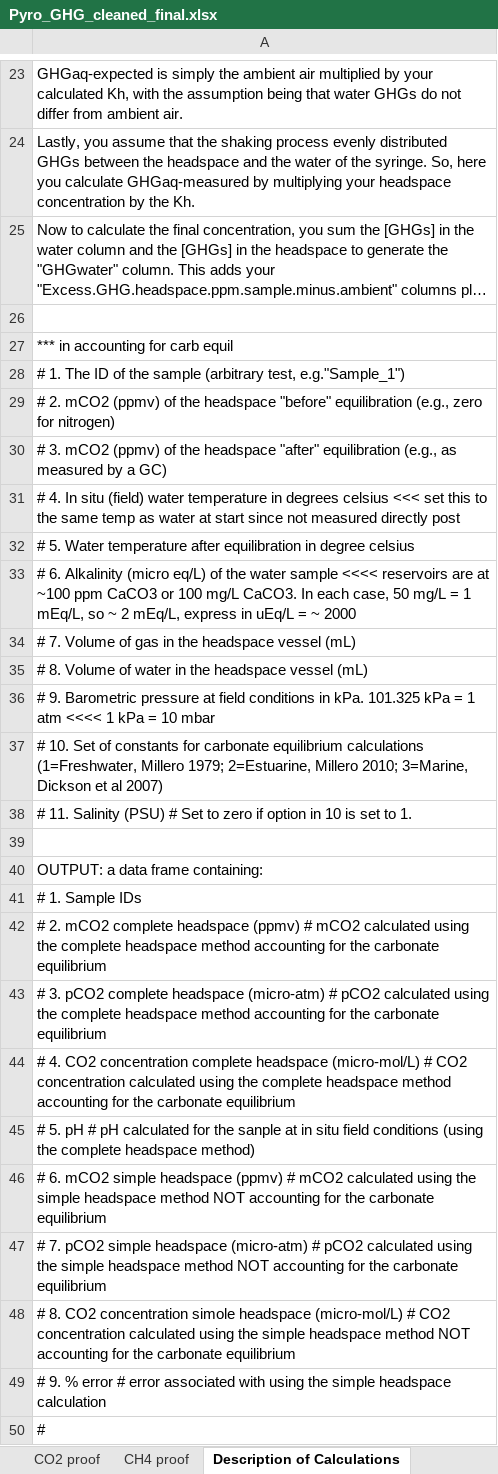
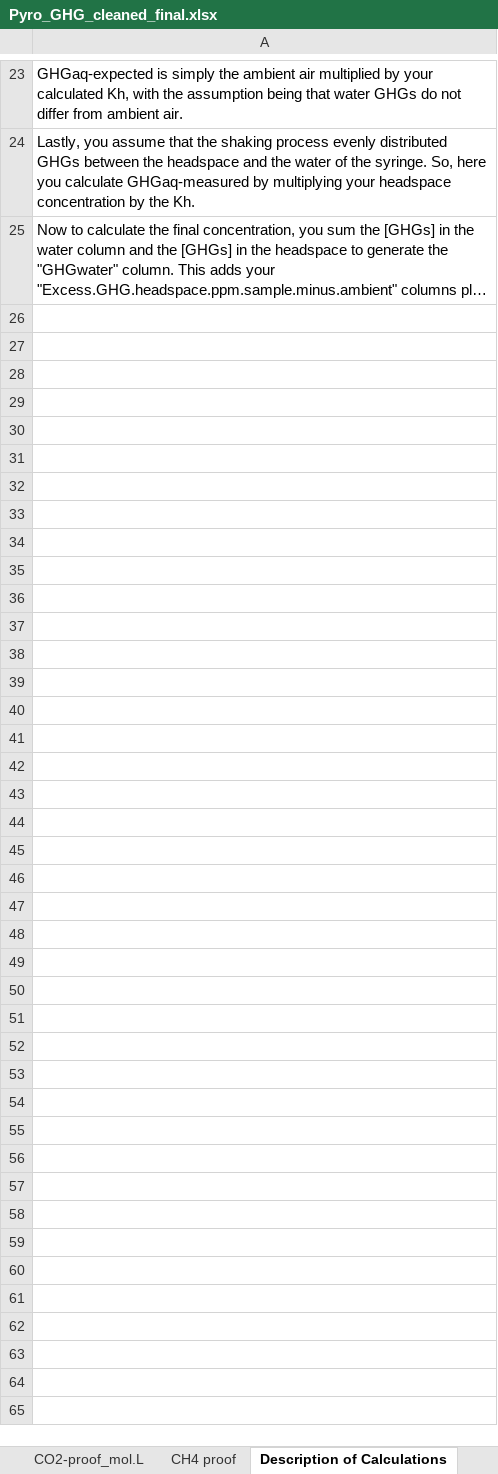
Before and after one commit to cbwall/Pyromania, an Excel workbook: data/GH.gases/raw and info/Pyro_GHG_cleaned_final.xlsx, sheet Description of Calculations, drawn as a sheet; only a part is shown, gaps mark what is left out; long unchanged cells end in …; values as stored, in another font and other column widths than the file's, no borders; the diff covers the shown part only; the diff names each change by its address in the sheet, - before the commit and + after, or states it on an @@ line.

```diff
--- a/data/GH.gases/raw and info/Pyro_GHG_cleaned_final.xlsx (sheet Description of Calculations)
+++ b/data/GH.gases/raw and info/Pyro_GHG_cleaned_final.xlsx (sheet Description of Calculations)
-sheet tab: CO2 proof
+sheet tab: CO2-proof_mol.L
-row 26: (empty)
-row 27: *** in accounting for carb equil
-row 28: # 1. The ID of the sample (arbitrary test, e.g."Sample_1")
-row 29: # 2. mCO2 (ppmv) of the headspace "before" equilibration (e.g., zero for nitrogen)
-row 30: # 3. mCO2 (ppmv) of the headspace "after" equilibration (e.g., as measured by a GC)
-row 31: # 4. In situ (field) water temperature in degrees celsius <<< set this to the same temp as water at start since not measured directly post
-row 32: # 5. Water temperature after equilibration in degree celsius
-row 33: # 6. Alkalinity (micro eq/L) of the water sample <<<< reservoirs are at ~100 ppm CaCO3 or 100 mg/L CaCO3. In each case, 50 mg/L = 1 mEq/L, so ~ 2 mEq/L, express in uEq/L = ~ 2000
-row 34: # 7. Volume of gas in the headspace vessel (mL)
-row 35: # 8. Volume of water in the headspace vessel (mL)
-row 36: # 9. Barometric pressure at field conditions in kPa. 101.325 kPa = 1 atm <<<< 1 kPa = 10 mbar
-row 37: # 10. Set of constants for carbonate equilibrium calculations (1=Freshwater, Millero 1979; 2=Estuarine, Millero 2010; 3=Marine, Dickson et al 2007)
-row 38: # 11. Salinity (PSU) # Set to zero if option in 10 is set to 1.
-row 39: (empty)
-row 40: OUTPUT: a data frame containing:
-row 41: # 1. Sample IDs
-row 42: # 2. mCO2 complete headspace (ppmv) # mCO2 calculated using the complete headspace method accounting for the carbonate equilibrium
-row 43: # 3. pCO2 complete headspace (micro-atm) # pCO2 calculated using the complete headspace method accounting for the carbonate equilibrium
-row 44: # 4. CO2 concentration complete headspace (micro-mol/L) # CO2 concentration calculated using the complete headspace method accounting for the carbonate equilibrium
-row 45: # 5. pH # pH calculated for the sanple at in situ field conditions (using the complete headspace method)
-row 46: # 6. mCO2 simple headspace (ppmv) # mCO2 calculated using the simple headspace method NOT accounting for the carbonate equilibrium
-row 47: # 7. pCO2 simple headspace (micro-atm) # pCO2 calculated using the simple headspace method NOT accounting for the carbonate equilibrium
-row 48: # 8. CO2 concentration simole headspace (micro-mol/L) # CO2 concentration calculated using the simple headspace method NOT accounting for the carbonate equilibrium
-row 49: # 9. % error # error associated with using the simple headspace calculation
-row 50: #
```
Also changed, not shown: 1 edited cell elsewhere in this sheet, sheet CH4_orig, sheet CH4 proof, sheet CO2_orig, other sheet tabs, formulas that keep their value, 29 other files.
